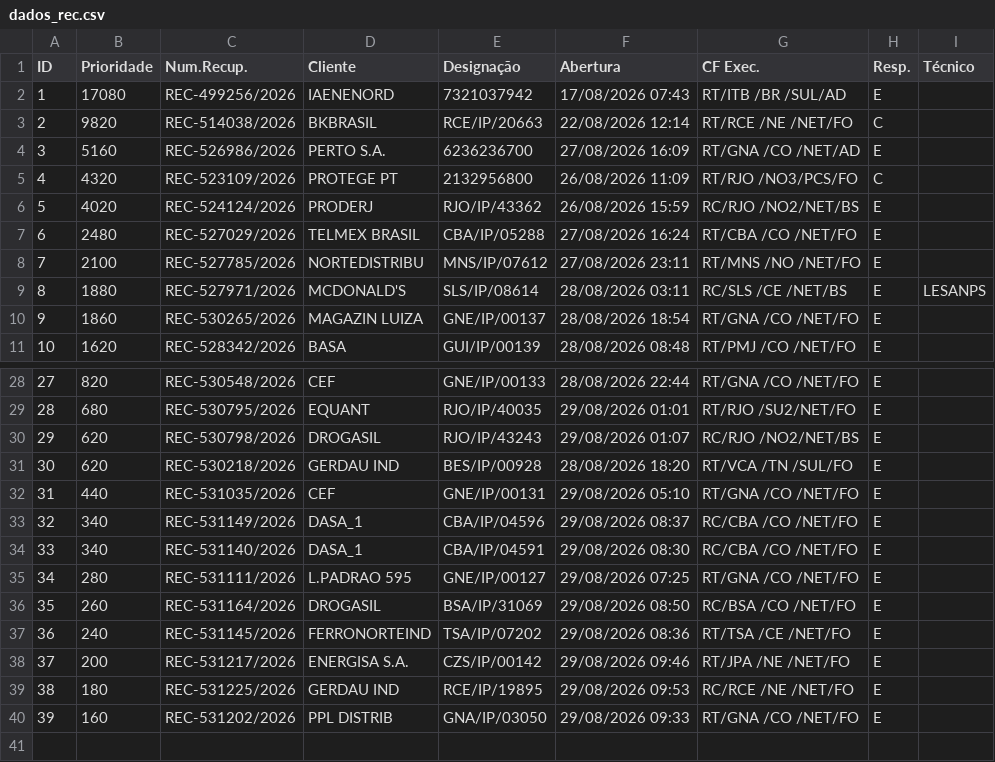
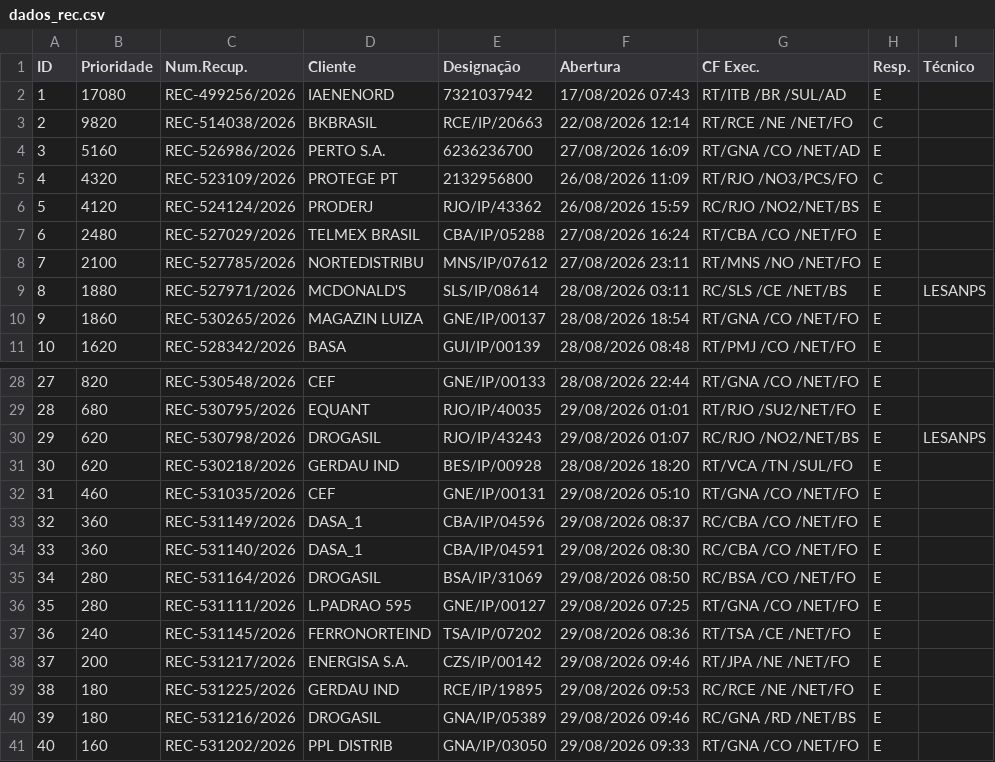
Before and after one commit to cpralonrj-pralon/embratel-sir, a CSV file: dados_rec.csv, drawn as a sheet; only a part is shown, gaps mark what is left out; removed rows and columns are numbered as before the commit, all else as after; the diff names each change by its address in the sheet, - before the commit and + after, or states it on an @@ line.

```diff
--- a/dados_rec.csv
+++ b/dados_rec.csv
-B6 (Prioridade): 4020
+B6 (Prioridade): 4120
-I30 (Técnico): (empty)
+I30 (Técnico): LESANPS
-B32 (Prioridade): 440
+B32 (Prioridade): 460
-B33:B34 (Prioridade): 340
+B33:B34 (Prioridade): 360
+row 35: 34 | 280 | REC-531164/2026 | DROGASIL | BSA/IP/31069 | 29/08/2026 08:50 | RC/BSA /CO /NET/FO | E
@@ column A (ID) renumbered from row 36 down @@
-row 36: 35 | 260 | REC-531164/2026 | DROGASIL | BSA/IP/31069 | 29/08/2026 08:50 | RC/BSA /CO /NET/FO | E
+row 40: 39 | 180 | REC-531216/2026 | DROGASIL | GNA/IP/05389 | 29/08/2026 09:46 | RC/GNA /RD /NET/BS | E
```
Also changed, not shown: dados_ral.csv, dados_ral_enriched.csv, 2 other files.
